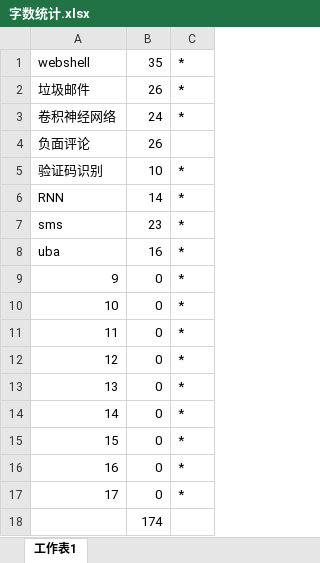
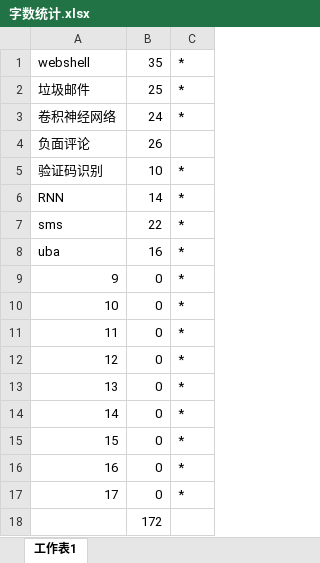
Before and after one commit to duoergun0729/2book, an Excel workbook: doc/字数统计.xlsx, sheet 工作表1, drawn as a sheet; values as stored, in another font and other column widths than the file's, no borders; the diff names each change by its address in the sheet, - before the commit and + after, or states it on an @@ line.

Commit message:
add

```diff
--- a/doc/字数统计.xlsx (sheet 工作表1)
+++ b/doc/字数统计.xlsx (sheet 工作表1)
-B2: 26
+B2: 25
-B7: 23
+B7: 22
-B18: 174
+B18: 172
```
